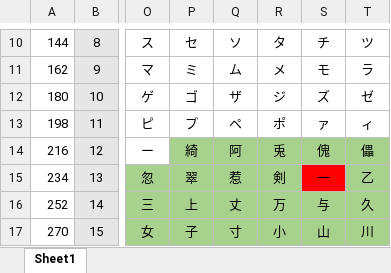
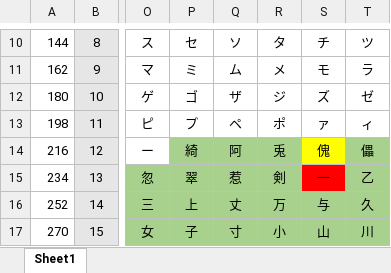
Before and after one commit to wooddoll/vagrant_story_korean, an Excel workbook: font/font14.xlsx, sheet Sheet1, drawn as a sheet; only a part is shown, gaps mark what is left out; values as stored, in another font and other column widths than the file's, no borders; the diff covers the shown part only; the diff names each change by its address in the sheet, - before the commit and + after, or states it on an @@ line.

```diff
--- a/font/font14.xlsx (sheet Sheet1)
+++ b/font/font14.xlsx (sheet Sheet1)
-S14 fill: #A9D18E
+S14 fill: #FFFF00
```
Also changed, not shown: 1 edited cell and cell formats elsewhere in this sheet, 16 other files.
